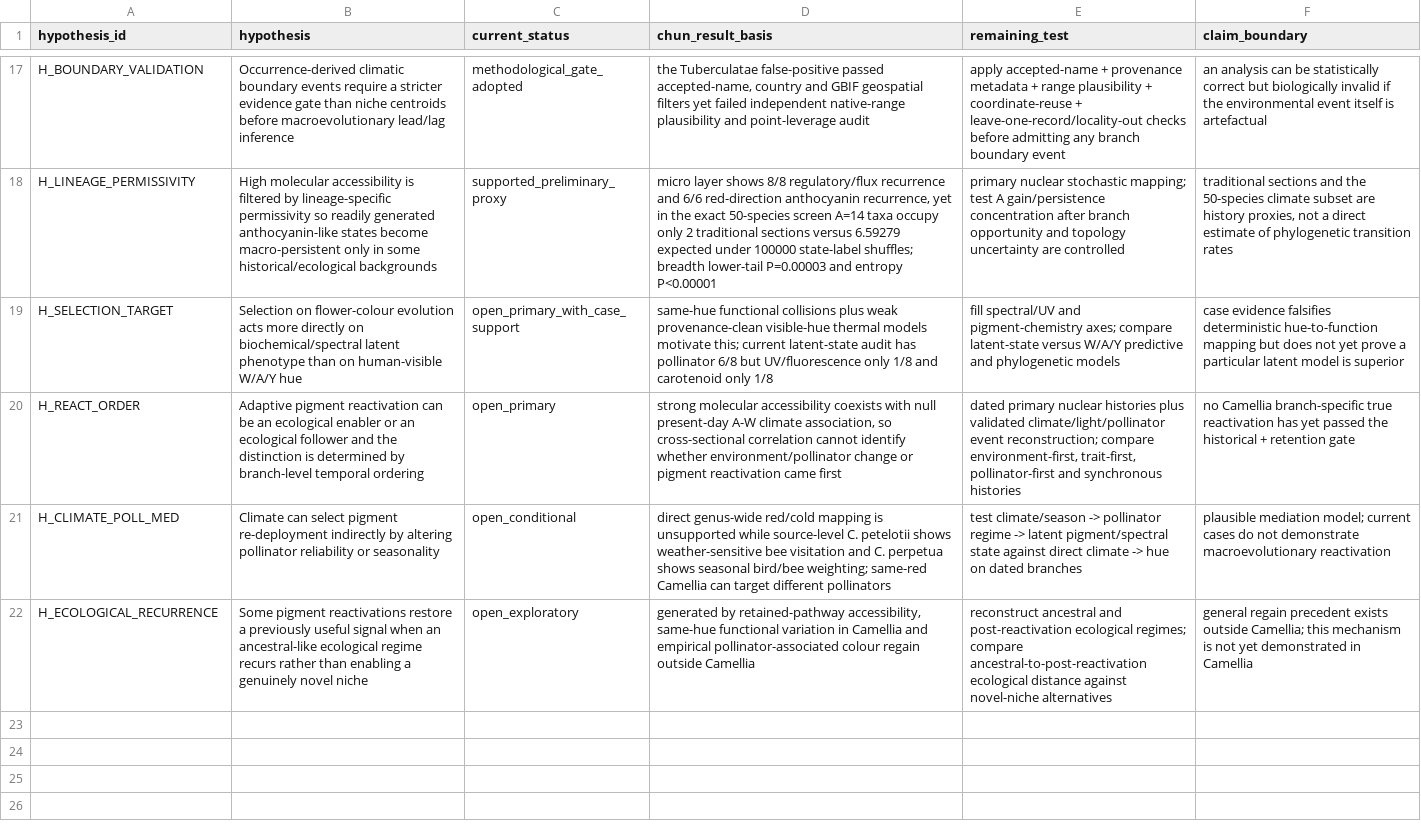
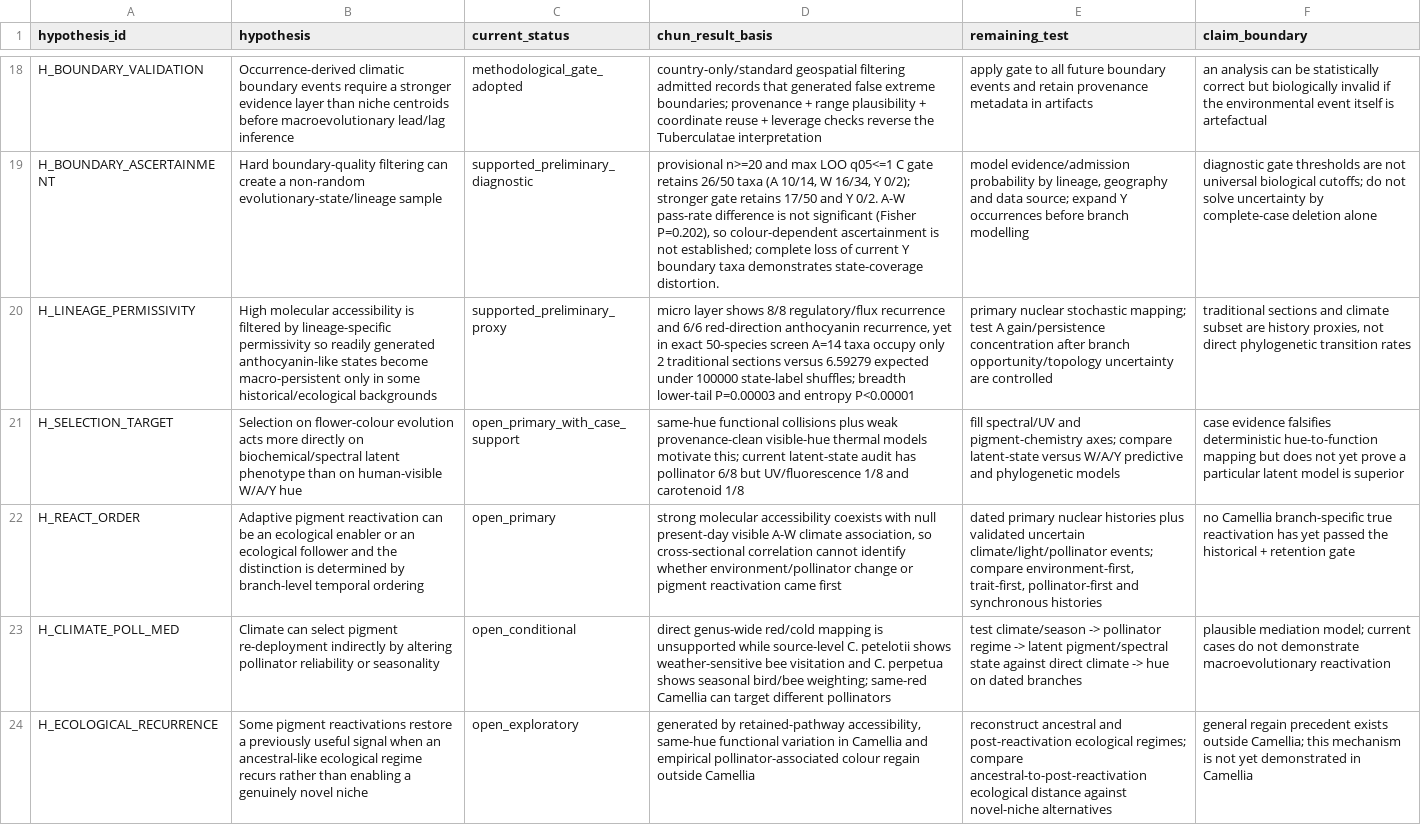
Before and after one commit to zuizui0223/chun, a CSV file: data/chun_hypothesis_status_v0_1.csv, drawn as a sheet; only a part is shown, gaps mark what is left out; addresses are those after the commit; the diff covers the shown part only; the diff names each change by its address in the sheet, - before the commit and + after, or states it on an @@ line.

Commit message:
Update hypothesis ledger after boundary uncertainty analyses

```diff
--- a/data/chun_hypothesis_status_v0_1.csv
+++ b/data/chun_hypothesis_status_v0_1.csv
-B18 (hypothesis): …require a stricter evidence gate than niche…
+B18 (hypothesis): …require a stronger evidence layer than niche…
-D18 (chun_result_basis): the Tuberculatae false-positive passed accepted-name, country and GBIF geospatial filters yet failed independent native-range plausibility and point-leverage audit
+D18 (chun_result_basis): country-only/standard geospatial filtering admitted records that generated false extreme boundaries; provenance + range plausibility + coordinate reuse + leverage checks reverse the Tuberculatae interpretation
-E18 (remaining_test): apply accepted-name + provenance metadata + range plausibility + coordinate-reuse + leave-one-record/locality-out checks before admitting any branch boundary event
+E18 (remaining_test): apply gate to all future boundary events and retain provenance metadata in artifacts
+row 19: H_BOUNDARY_ASCERTAINMENT | Hard boundary-quality filtering can create a non-random evolutionary-state/lineage sample | supported_preliminary_diagnostic | provisional n>=20 and max LOO q05<=1 C gate retains 26/50 taxa (A 10/14, W 16/34, Y 0/2); stronger gate retains 17/50 and Y 0/2. A-W pass-rate difference is not significant (Fisher P=0.202), so colour-dependent ascertainment is not established; complete loss of current Y boundary taxa demonstrates state-coverage distortion. | model evidence/admission probability by lineage, geography and data source; expand Y occurrences before branch modelling | diagnostic gate thresholds are not universal biological cutoffs; do not solve uncertainty by complete-case deletion alone
-D20 (chun_result_basis): …yet in the exact 50-species…
+D20 (chun_result_basis): …yet in exact 50-species…
-E20 (remaining_test): …after branch opportunity and topology uncertainty are…
+E20 (remaining_test): …after branch opportunity/topology uncertainty are…
-F20 (claim_boundary): …sections and the 50-species climate subset are history proxies, not a direct estimate of phylogenetic transition…
+F20 (claim_boundary): …sections and climate subset are history proxies, not direct phylogenetic transition…
-D21 (chun_result_basis): …but UV/fluorescence only 1/8 and carotenoid only 1/8
+D21 (chun_result_basis): …but UV/fluorescence 1/8 and carotenoid 1/8
-D22 (chun_result_basis): …null present-day A-W climate…
+D22 (chun_result_basis): …null present-day visible A-W climate…
-E22 (remaining_test): …plus validated climate/light/pollinator event reconstruction; compare environment-first,…
+E22 (remaining_test): …plus validated uncertain climate/light/pollinator events; compare environment-first,…
```
Also changed, not shown: 5 added rows and 30 edited cells elsewhere in this file.
